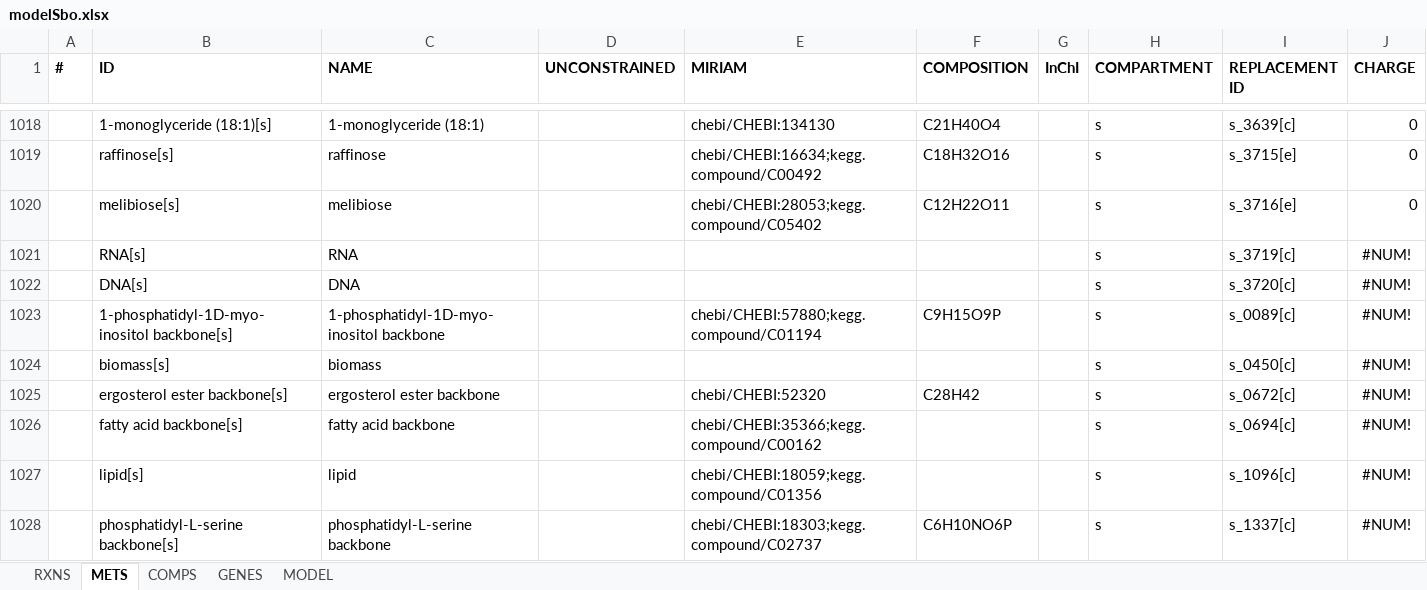
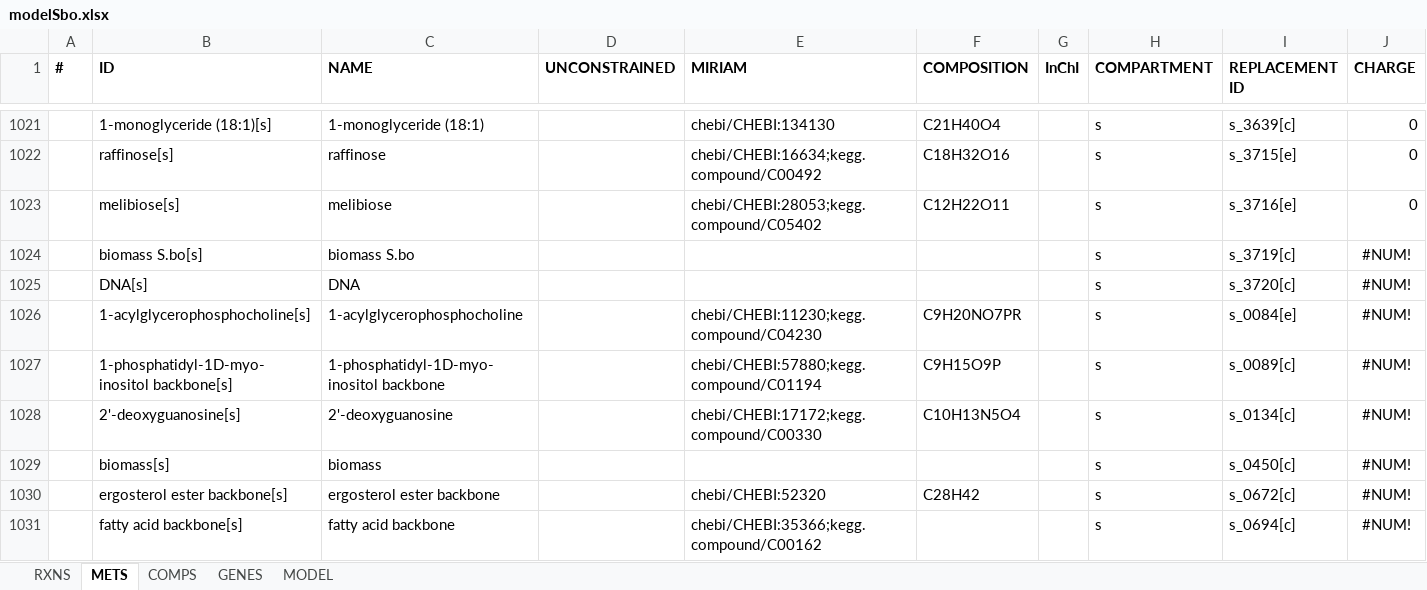
Before and after one commit to franciscozorrilla/Chalmers-iGEM2018, an Excel workbook: iGEM simulation environment/Scripts/modelSbo.xlsx, sheet METS, drawn as a sheet; only a part is shown, gaps mark what is left out; the shorter side is filled out with more unchanged rows; values as stored, in another font and other column widths than the file's, no borders; addresses are those after the commit; the diff covers the shown part only; the diff names each change by its address in the sheet, - before the commit and + after, or states it on an @@ line.

```diff
--- a/iGEM simulation environment/Scripts/modelSbo.xlsx (sheet METS)
+++ b/iGEM simulation environment/Scripts/modelSbo.xlsx (sheet METS)
-B1024 (ID): RNA[s]
+B1024 (ID): biomass S.bo[s]
-C1024 (NAME): RNA
+C1024 (NAME): biomass S.bo
+row 1026:  | 1-acylglycerophosphocholine[s] | 1-acylglycerophosphocholine |  | chebi/CHEBI:11230;kegg.compound/C04230 | C9H20NO7PR |  | s | s_0084[e] | #NUM!
+row 1028:  | 2'-deoxyguanosine[s] | 2'-deoxyguanosine |  | chebi/CHEBI:17172;kegg.compound/C00330 | C10H13N5O4 |  | s | s_0134[c] | #NUM!
```
Also changed, not shown: 6 added rows and 2 edited cells elsewhere in this sheet, sheet RXNS, sheet GENES, sheet MODEL, iGEM simulation environment/GEMs/modelBth.xlsx, iGEM simulation environment/GEMs/modelCancer.xlsx, 29 other files.
